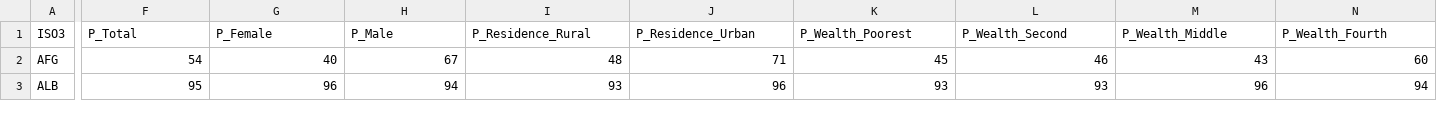
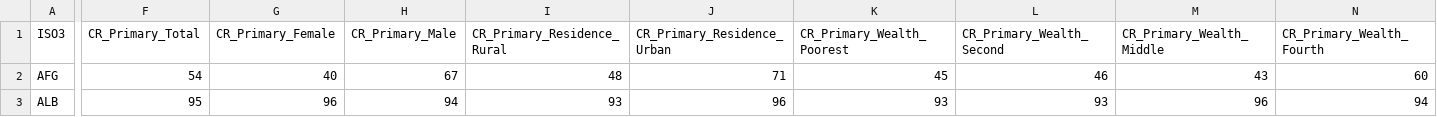
Before and after one commit to MIT-Emerging-Talent/2024-group-05-08-cdsp, a CSV file: data_cleaning/Cleaned_Completion_Rate.csv, drawn as a sheet; only a part is shown, gaps mark what is left out; the diff covers the shown part only; the diff names each change by its address in the sheet, - before the commit and + after, or states it on an @@ line.

Commit message:
Renamed the column names

```diff
--- a/data_cleaning/Cleaned_Completion_Rate.csv
+++ b/data_cleaning/Cleaned_Completion_Rate.csv
-F1: P_Total
+F1: CR_Primary_Total
-G1: P_Female
+G1: CR_Primary_Female
-H1: P_Male
+H1: CR_Primary_Male
-I1: P_Residence_Rural
+I1: CR_Primary_Residence_Rural
-J1: P_Residence_Urban
+J1: CR_Primary_Residence_Urban
-K1: P_Wealth_Poorest
+K1: CR_Primary_Wealth_Poorest
-L1: P_Wealth_Second
+L1: CR_Primary_Wealth_Second
-M1: P_Wealth_Middle
+M1: CR_Primary_Wealth_Middle
-N1: P_Wealth_Fourth
+N1: CR_Primary_Wealth_Fourth
```
Also changed, not shown: 21 edited cells elsewhere in this file.
